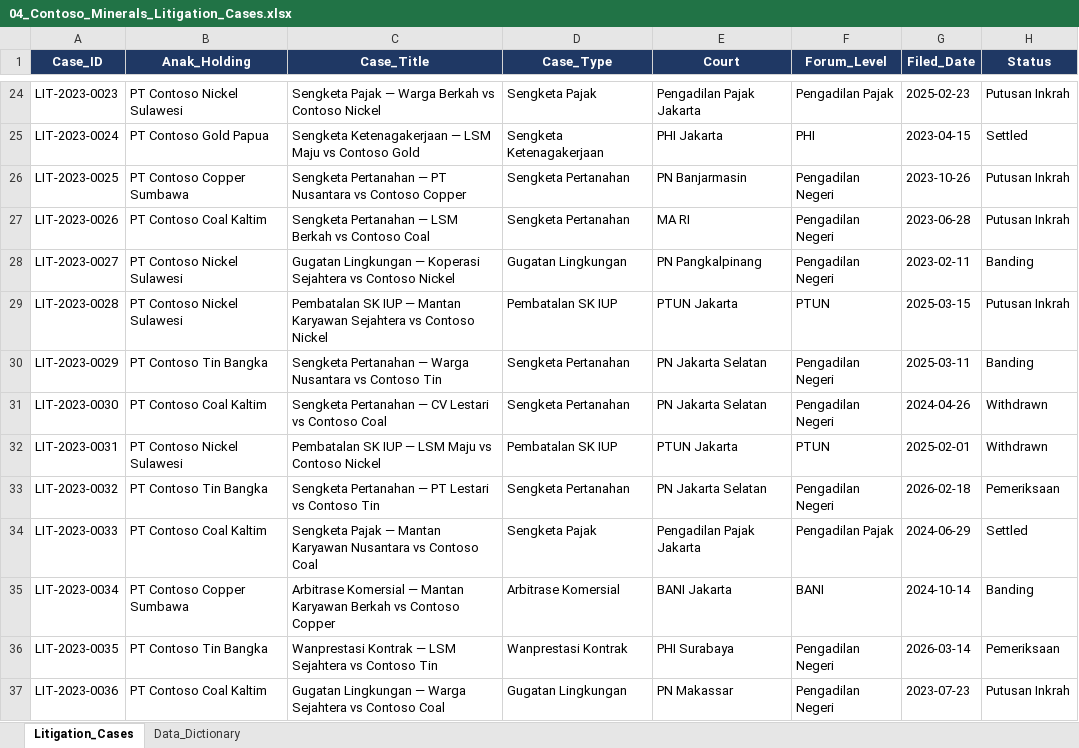
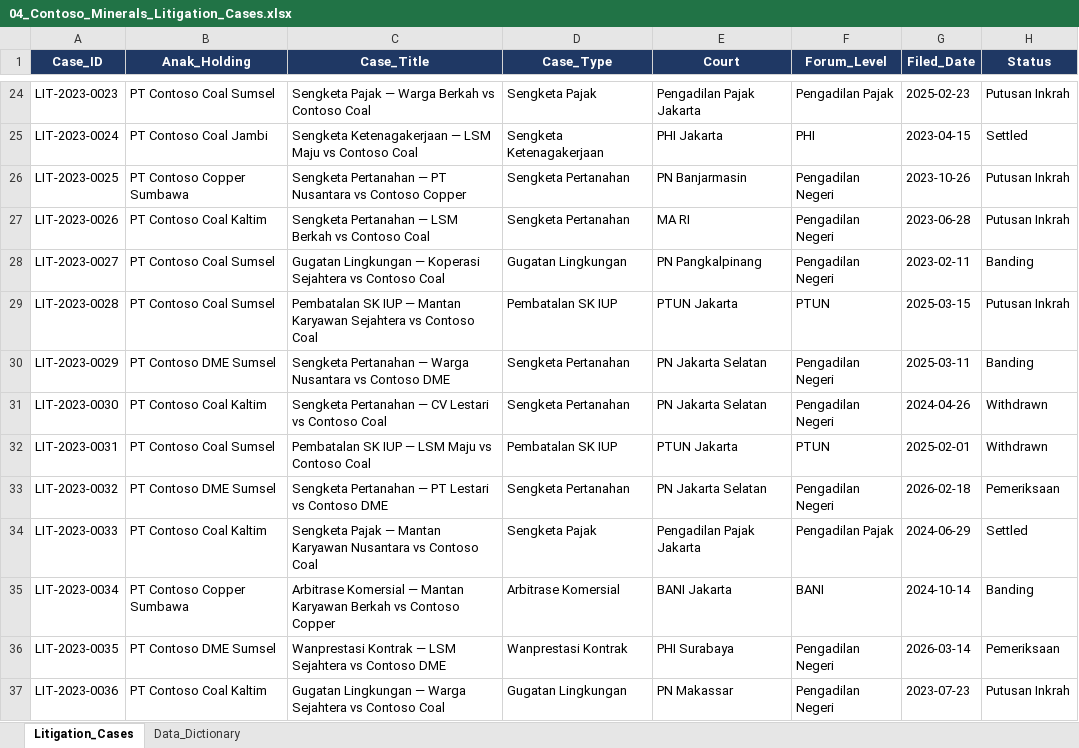
Before and after one commit to steffiyappy/contoso-minerals-legal-copilot, an Excel workbook: samples/04_Contoso_Minerals_Litigation_Cases.xlsx, sheet Litigation_Cases, drawn as a sheet; only a part is shown, gaps mark what is left out; values as stored, in another font and other column widths than the file's, no borders; the diff covers the shown part only; the diff names each change by its address in the sheet, - before the commit and + after, or states it on an @@ line.

```diff
--- a/samples/04_Contoso_Minerals_Litigation_Cases.xlsx (sheet Litigation_Cases)
+++ b/samples/04_Contoso_Minerals_Litigation_Cases.xlsx (sheet Litigation_Cases)
-B24 (Anak_Holding): PT Contoso Nickel Sulawesi
+B24 (Anak_Holding): PT Contoso Coal Sumsel
-C24 (Case_Title): …vs Contoso Nickel
+C24 (Case_Title): …vs Contoso Coal
-B25 (Anak_Holding): PT Contoso Gold Papua
+B25 (Anak_Holding): PT Contoso Coal Jambi
-C25 (Case_Title): …vs Contoso Gold
+C25 (Case_Title): …vs Contoso Coal
-B28:B29 (Anak_Holding): PT Contoso Nickel Sulawesi
+B28:B29 (Anak_Holding): PT Contoso Coal Sumsel
-C28 (Case_Title): …vs Contoso Nickel
+C28 (Case_Title): …vs Contoso Coal
-C29 (Case_Title): …vs Contoso Nickel
+C29 (Case_Title): …vs Contoso Coal
-B30 (Anak_Holding): PT Contoso Tin Bangka
+B30 (Anak_Holding): PT Contoso DME Sumsel
-C30 (Case_Title): …vs Contoso Tin
+C30 (Case_Title): …vs Contoso DME
-B32 (Anak_Holding): PT Contoso Nickel Sulawesi
+B32 (Anak_Holding): PT Contoso Coal Sumsel
-C32 (Case_Title): Pembatalan SK IUP — LSM Maju vs Contoso Nickel
+C32 (Case_Title): Pembatalan SK IUP — LSM Maju vs Contoso Coal
-B33 (Anak_Holding): PT Contoso Tin Bangka
+B33 (Anak_Holding): PT Contoso DME Sumsel
-C33 (Case_Title): …vs Contoso Tin
+C33 (Case_Title): …vs Contoso DME
-B36 (Anak_Holding): PT Contoso Tin Bangka
+B36 (Anak_Holding): PT Contoso DME Sumsel
-C36 (Case_Title): …vs Contoso Tin
+C36 (Case_Title): …vs Contoso DME
```
Also changed, not shown: 50 edited cells elsewhere in this sheet, 7 other files.
